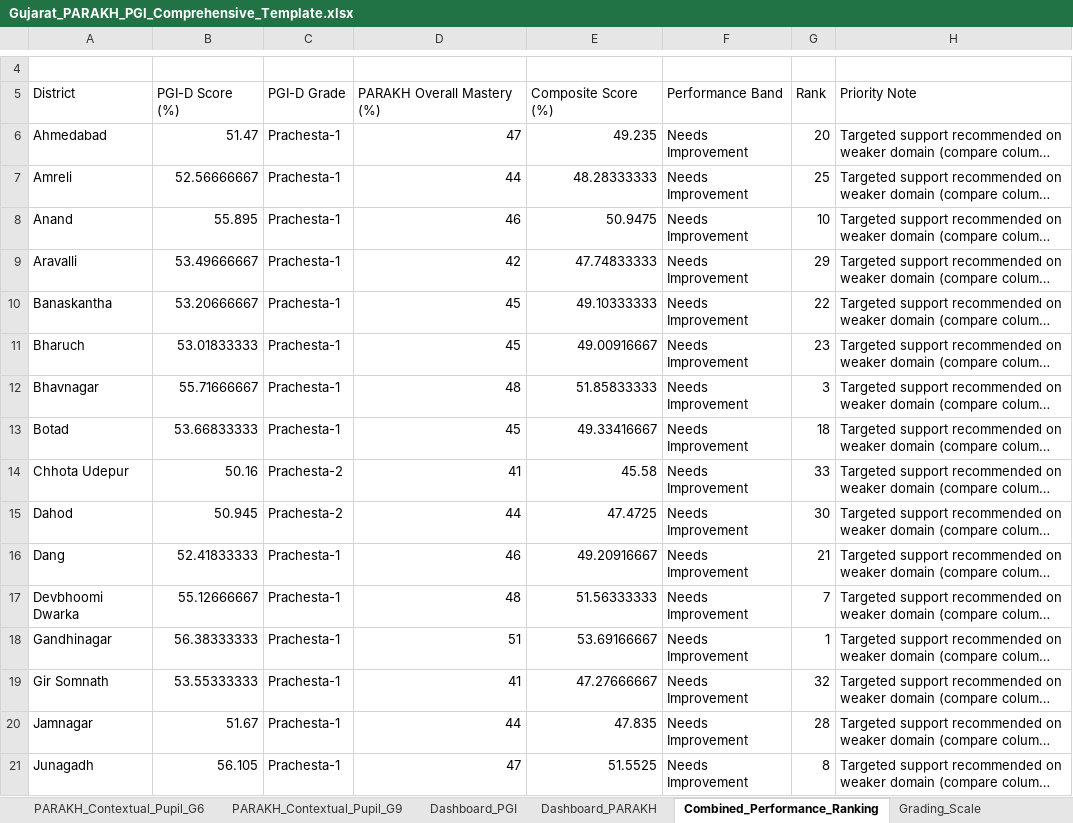
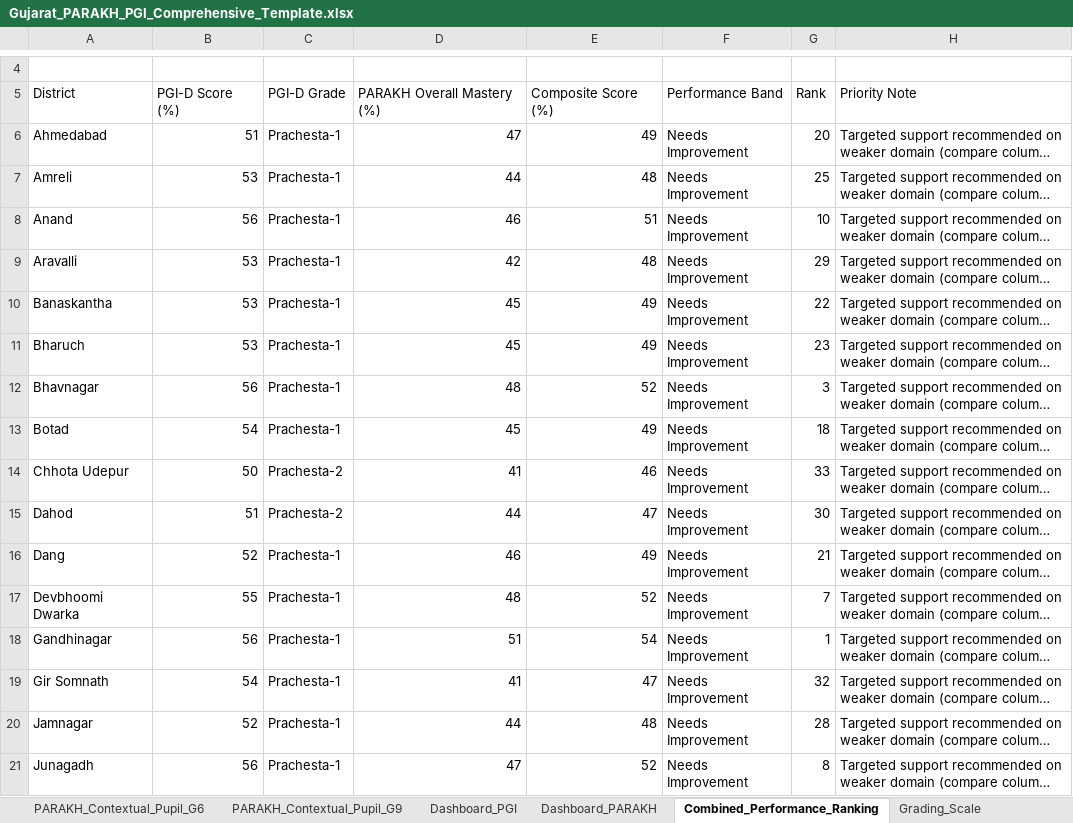
Before and after one commit to Jayubha0001/parakh-dashboard, an Excel workbook: public/Gujarat_PARAKH_PGI_Comprehensive_Template.xlsx, sheet Combined_Performance_Ranking, drawn as a sheet; only a part is shown, gaps mark what is left out; long unchanged cells end in …; values as stored, in another font and other column widths than the file's, no borders; the diff covers the shown part only; the diff names each change by its address in the sheet, - before the commit and + after, or states it on an @@ line.

```diff
--- a/public/Gujarat_PARAKH_PGI_Comprehensive_Template.xlsx (sheet Combined_Performance_Ranking)
+++ b/public/Gujarat_PARAKH_PGI_Comprehensive_Template.xlsx (sheet Combined_Performance_Ranking)
-B6: 51.47
+B6: 51
-E6: 49.235
+E6: 49
-B7: 52.56666667
+B7: 53
-E7: 48.28333333
+E7: 48
-B8: 55.895
+B8: 56
-E8: 50.9475
+E8: 51
-B9: 53.49666667
+B9: 53
-E9: 47.74833333
+E9: 48
-B10: 53.20666667
+B10: 53
-E10: 49.10333333
+E10: 49
-B11: 53.01833333
+B11: 53
-E11: 49.00916667
+E11: 49
-B12: 55.71666667
+B12: 56
-E12: 51.85833333
+E12: 52
-B13: 53.66833333
+B13: 54
-E13: 49.33416667
+E13: 49
-B14: 50.16
+B14: 50
-E14: 45.58
+E14: 46
-B15: 50.945
+B15: 51
-E15: 47.4725
+E15: 47
-B16: 52.41833333
+B16: 52
-E16: 49.20916667
+E16: 49
-B17: 55.12666667
+B17: 55
-E17: 51.56333333
+E17: 52
-B18: 56.38333333
+B18: 56
-E18: 53.69166667
+E18: 54
-B19: 53.55333333
+B19: 54
-E19: 47.27666667
+E19: 47
-B20: 51.67
+B20: 52
-E20: 47.835
+E20: 48
-B21: 56.105
+B21: 56
-E21: 51.5525
+E21: 52
```
Also changed, not shown: 34 edited cells elsewhere in this sheet, sheet District_PGI-D_600, sheet PARAKH_Contextual_Pupil_G9, sheet PARAKH_Contextual_Pupil_G6, sheet State_PGI_2.0, sheet Dashboard_PGI, 3 other files.
